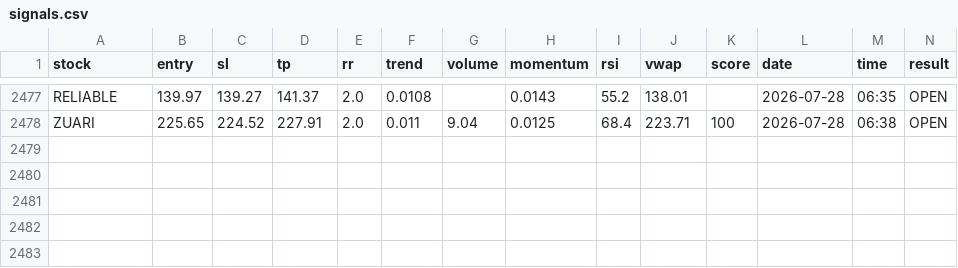
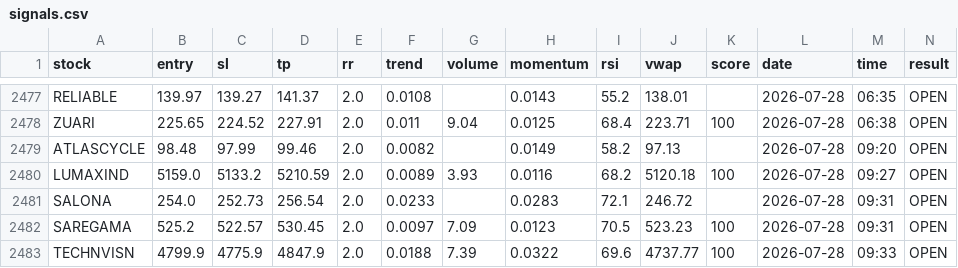
Before and after one commit to manjunathashtagi/Trading-Radar, a CSV file: data/signals.csv, drawn as a sheet; only a part is shown, gaps mark what is left out.

```diff
--- a/data/signals.csv
+++ b/data/signals.csv
@@ -2478 +2478,6 @@ RELIABLE,139.97,139.27,141.37,2.0,0.0108,,0.0143,55.2,138.01,,2026-07-28,06:35,O
 ZUARI,225.65,224.52,227.91,2.0,0.011,9.04,0.0125,68.4,223.71,100,2026-07-28,06:38,OPEN
+ATLASCYCLE,98.48,97.99,99.46,2.0,0.0082,,0.0149,58.2,97.13,,2026-07-28,09:20,OPEN
+LUMAXIND,5159.0,5133.2,5210.59,2.0,0.0089,3.93,0.0116,68.2,5120.18,100,2026-07-28,09:27,OPEN
+SALONA,254.0,252.73,256.54,2.0,0.0233,,0.0283,72.1,246.72,,2026-07-28,09:31,OPEN
+SAREGAMA,525.2,522.57,530.45,2.0,0.0097,7.09,0.0123,70.5,523.23,100,2026-07-28,09:31,OPEN
+TECHNVISN,4799.9,4775.9,4847.9,2.0,0.0188,7.39,0.0322,69.6,4737.77,100,2026-07-28,09:33,OPEN
```
Also changed, not shown: data/alerted_today.csv.
